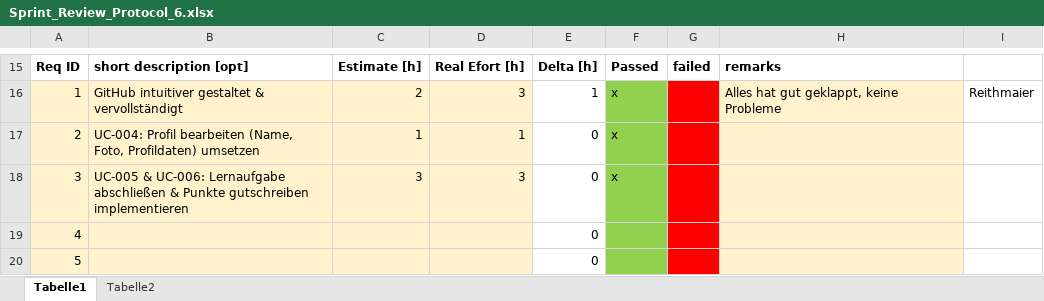
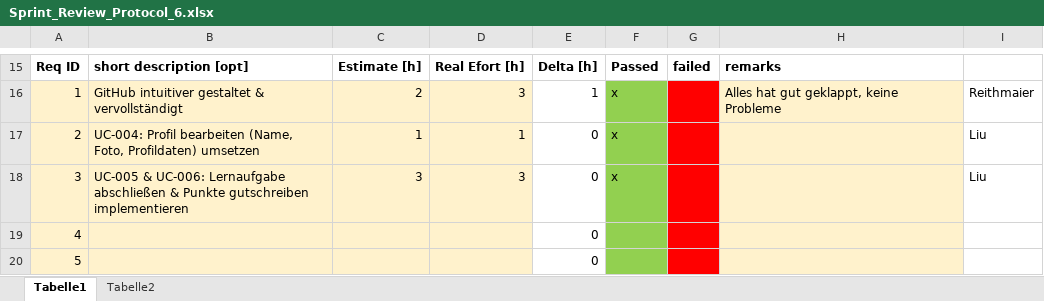
Before and after one commit to tiana-coding/classmate_ITP, an Excel workbook: docs/Protokolle/Sprint_Review_Protocol_6.xlsx, sheet Tabelle1, drawn as a sheet; only a part is shown, gaps mark what is left out; values as stored, in another font and other column widths than the file's, no borders; the diff names each change by its address in the sheet, - before the commit and + after, or states it on an @@ line.

```diff
--- a/docs/Protokolle/Sprint_Review_Protocol_6.xlsx (sheet Tabelle1)
+++ b/docs/Protokolle/Sprint_Review_Protocol_6.xlsx (sheet Tabelle1)
-I17:I18: (empty)
+I17:I18: Liu
```
Also changed, not shown: 1 other file.
